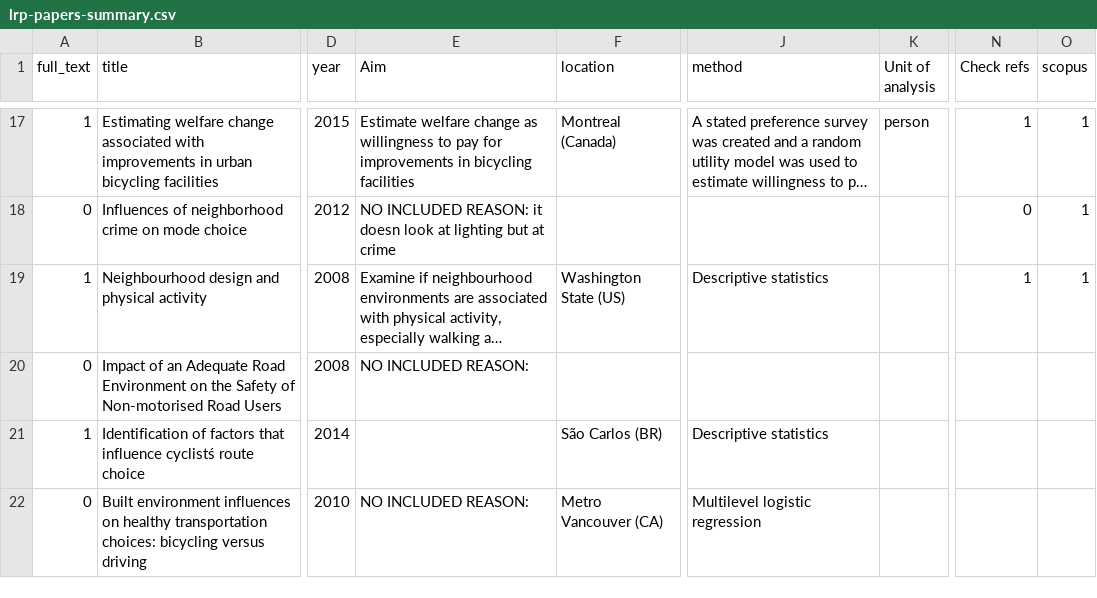
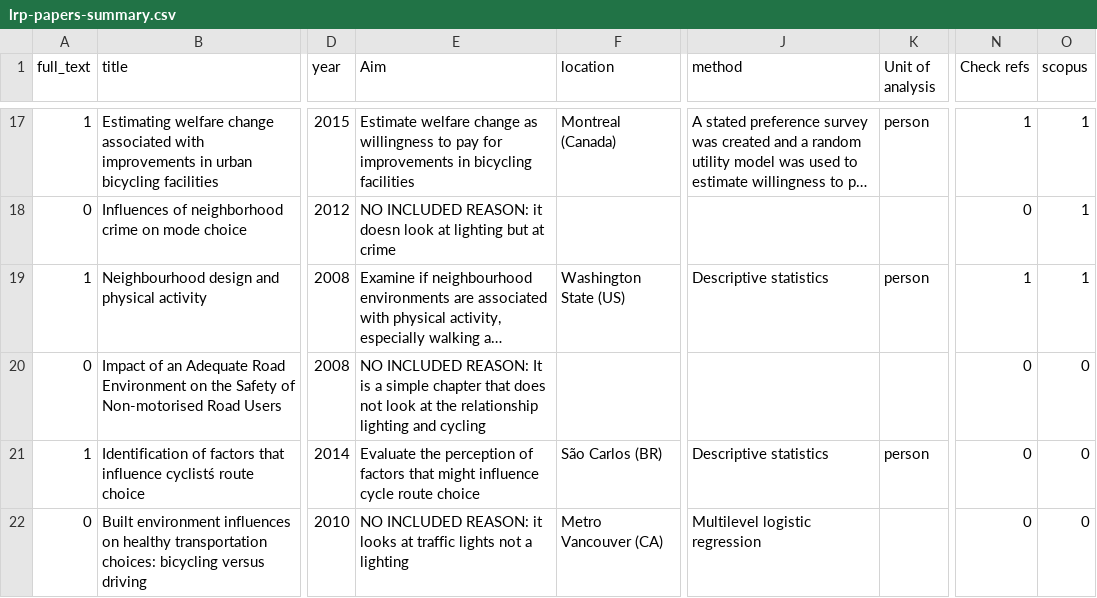
Before and after one commit to saturnlighting/literature-review, a CSV file: lrp-papers-summary.csv, drawn as a sheet; only a part is shown, gaps mark what is left out; long unchanged cells end in …; the diff covers the shown part only; the diff names each change by its address in the sheet, - before the commit and + after, or states it on an @@ line.

```diff
--- a/lrp-papers-summary.csv
+++ b/lrp-papers-summary.csv
-K19 (Unit of analysis): (empty)
+K19 (Unit of analysis): person
-E20 (Aim): …INCLUDED REASON:
+E20 (Aim): …INCLUDED REASON: It is a simple chapter that does not look at the relationship lighting and cycling
-N20:N22 (Check refs): (empty)
+N20:N22 (Check refs): 0
-O20:O22 (scopus): (empty)
+O20:O22 (scopus): 0
-E21 (Aim): (empty)
+E21 (Aim): Evaluate the perception of factors that might influence cycle route choice
-K21 (Unit of analysis): (empty)
+K21 (Unit of analysis): person
-E22 (Aim): NO INCLUDED REASON:
+E22 (Aim): NO INCLUDED REASON: it looks at traffic lights not a lighting
```
Also changed, not shown: 1 added row, 2 removed rows and 28 edited cells elsewhere in this file, 7 other files.
